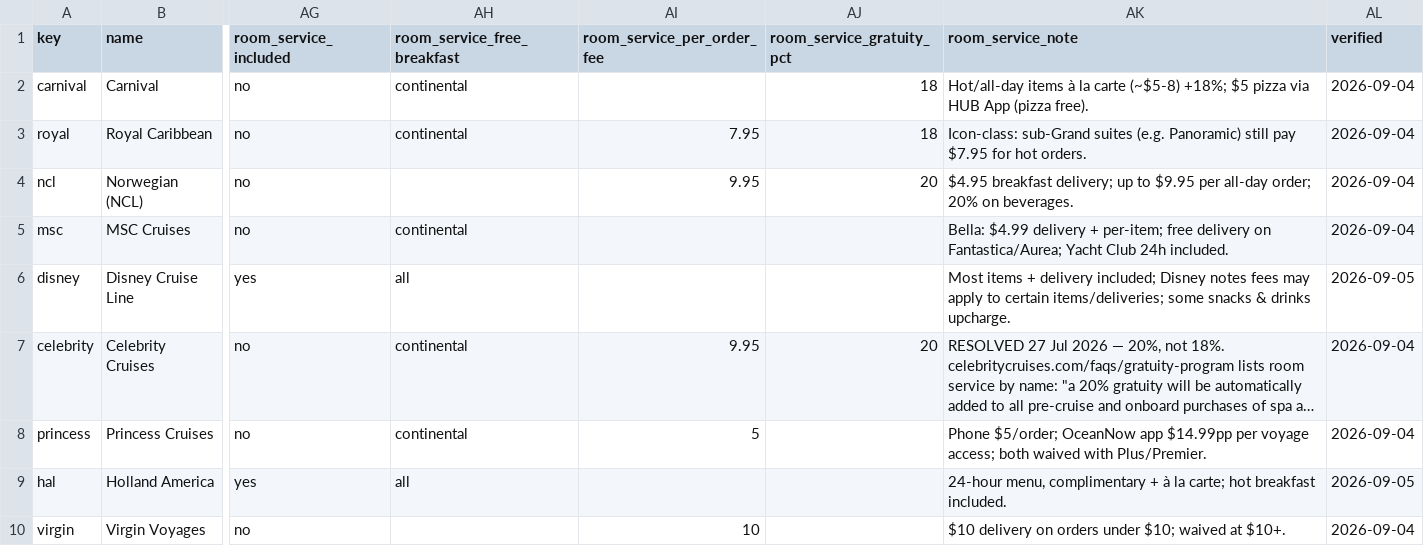
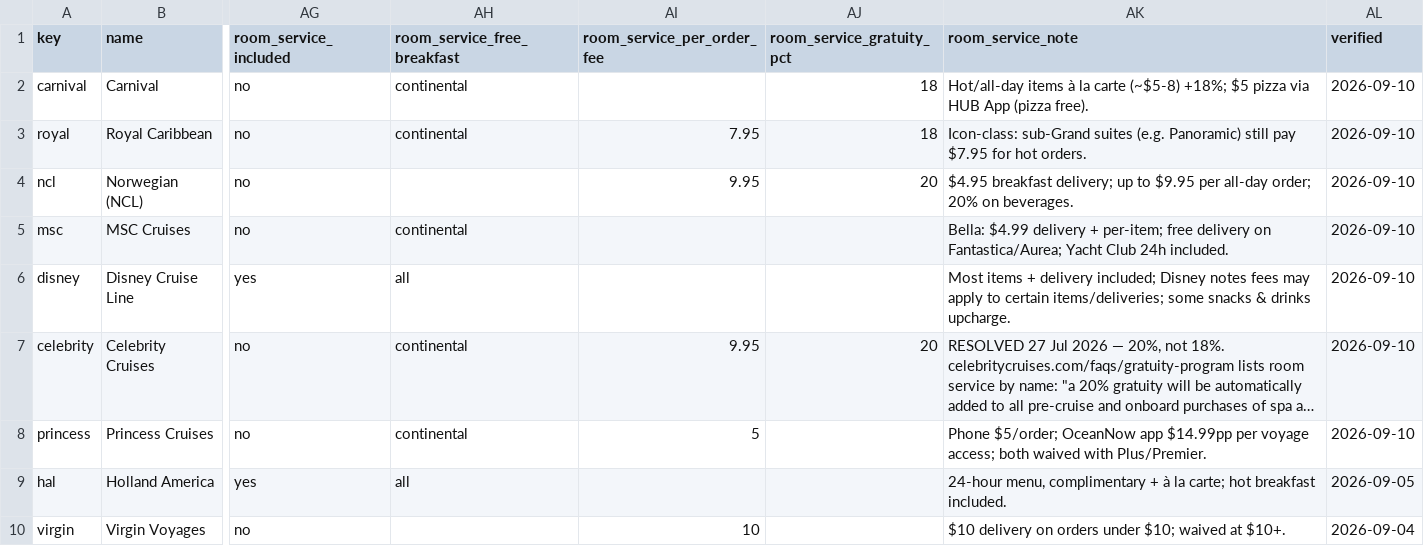
Before and after one commit to NorgeNED/cruiseclarify-data, a CSV file: cruise-costs.csv, drawn as a sheet; only a part is shown, gaps mark what is left out; long unchanged cells end in …; the diff names each change by its address in the sheet, - before the commit and + after, or states it on an @@ line.

```diff
--- a/cruise-costs.csv
+++ b/cruise-costs.csv
-AL2:AL5 (verified): 2026-09-04
+AL2:AL5 (verified): 2026-09-10
-AL6 (verified): 2026-09-05
+AL6 (verified): 2026-09-10
-AL7:AL8 (verified): 2026-09-04
+AL7:AL8 (verified): 2026-09-10
```
Also changed, not shown: 1 other file.
